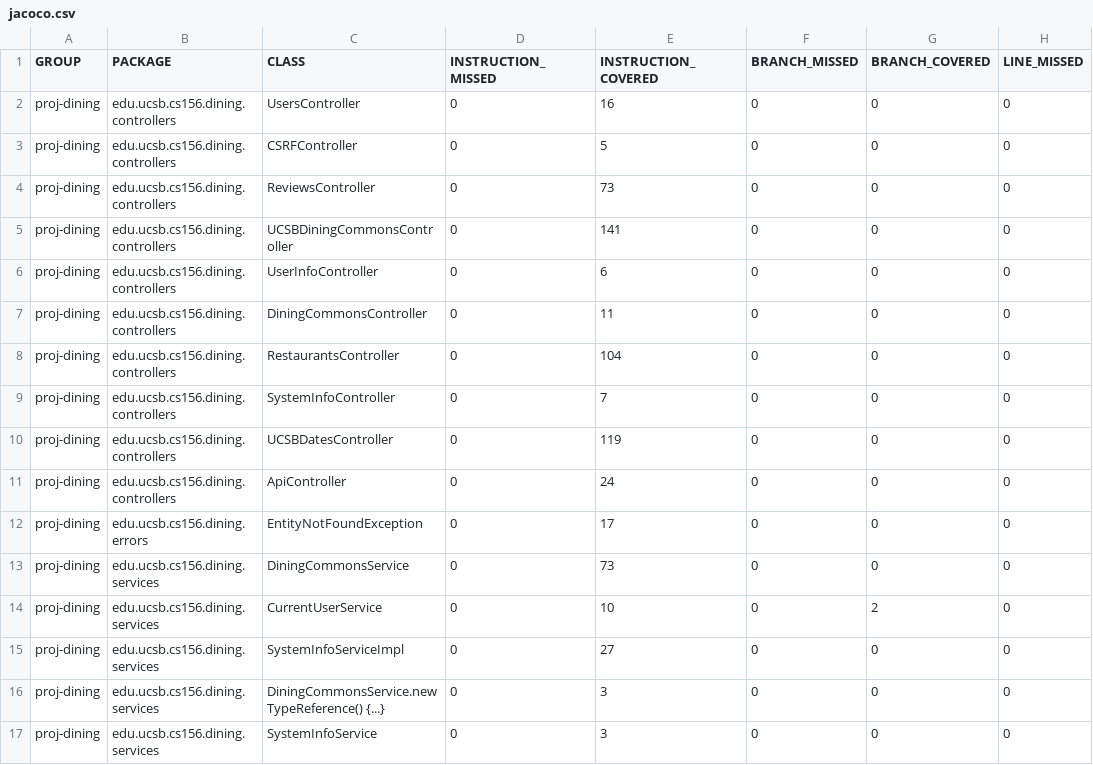
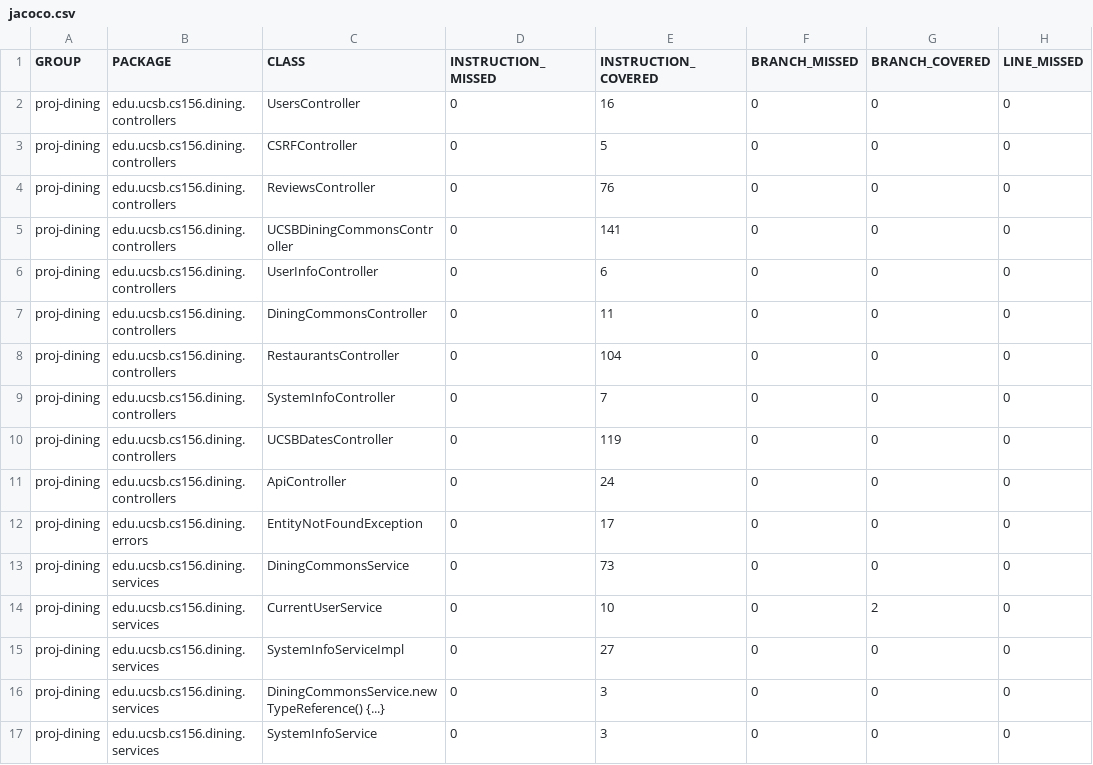
Before and after one commit to ucsb-cs156-f24/proj-dining-f24-13, a CSV file: prs/48/jacoco/jacoco.csv, drawn as a sheet; only a part is shown; the diff names each change by its address in the sheet, - before the commit and + after, or states it on an @@ line.

```diff
--- a/prs/48/jacoco/jacoco.csv
+++ b/prs/48/jacoco/jacoco.csv
-E4 (INSTRUCTION_COVERED): 73
+E4 (INSTRUCTION_COVERED): 76
```
Also changed, not shown: 7 other files.
